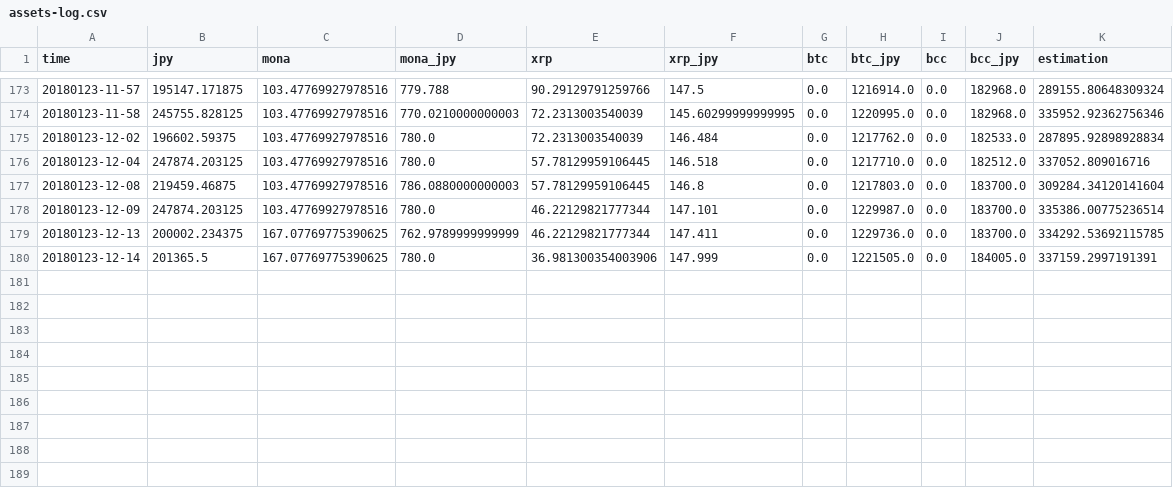
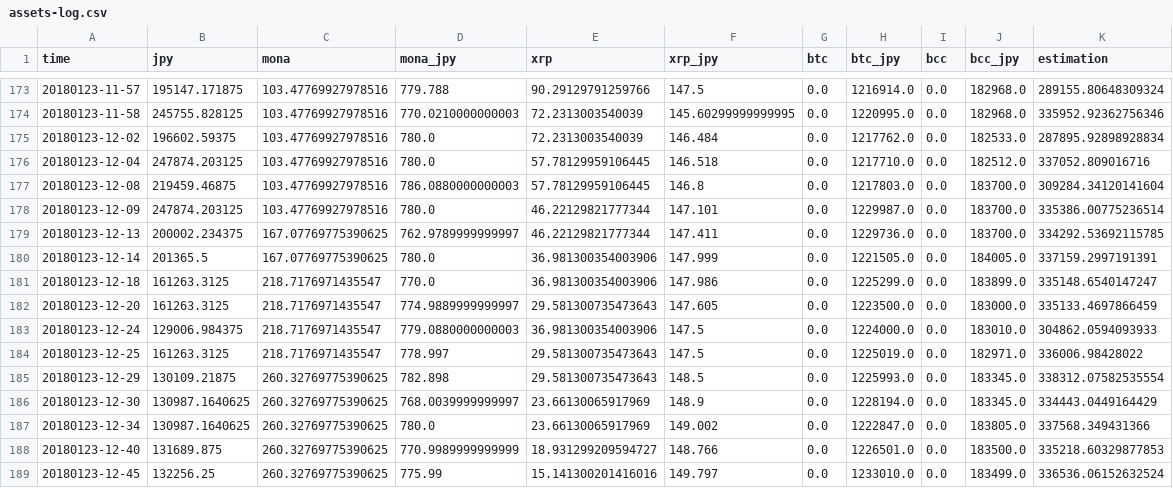
Before and after one commit to DataForces/cointrader, a CSV file: assets/assets-log.csv, drawn as a sheet; only a part is shown, gaps mark what is left out.

```diff
--- a/assets/assets-log.csv
+++ b/assets/assets-log.csv
@@ -178,3 +178,12 @@ time,jpy,mona,mona_jpy,xrp,xrp_jpy,btc,btc_jpy,bcc,bcc_jpy,estimation
 20180123-12-09,247874.203125,103.47769927978516,780.0,46.22129821777344,147.101,0.0,1229987.0,0.0,183700.0,335386.00775236514
-20180123-12-13,200002.234375,167.07769775390625,762.9789999999999,46.22129821777344,147.411,0.0,1229736.0,0.0,183700.0,334292.53692115785
+20180123-12-13,200002.234375,167.07769775390625,762.9789999999997,46.22129821777344,147.411,0.0,1229736.0,0.0,183700.0,334292.53692115785
 20180123-12-14,201365.5,167.07769775390625,780.0,36.981300354003906,147.999,0.0,1221505.0,0.0,184005.0,337159.2997191391
+20180123-12-18,161263.3125,218.7176971435547,770.0,36.981300354003906,147.986,0.0,1225299.0,0.0,183899.0,335148.6540147247
+20180123-12-20,161263.3125,218.7176971435547,774.9889999999997,29.581300735473643,147.605,0.0,1223500.0,0.0,183000.0,335133.4697866459
+20180123-12-24,129006.984375,218.7176971435547,779.0880000000003,36.981300354003906,147.5,0.0,1224000.0,0.0,183010.0,304862.0594093933
+20180123-12-25,161263.3125,218.7176971435547,778.997,29.581300735473643,147.5,0.0,1225019.0,0.0,182971.0,336006.98428022
+20180123-12-29,130109.21875,260.32769775390625,782.898,29.581300735473643,148.5,0.0,1225993.0,0.0,183345.0,338312.07582535554
+20180123-12-30,130987.1640625,260.32769775390625,768.0039999999997,23.66130065917969,148.9,0.0,1228194.0,0.0,183345.0,334443.0449164429
+20180123-12-34,130987.1640625,260.32769775390625,780.0,23.66130065917969,149.002,0.0,1222847.0,0.0,183805.0,337568.349431366
+20180123-12-40,131689.875,260.32769775390625,770.9989999999999,18.931299209594727,148.766,0.0,1226501.0,0.0,183500.0,335218.60329877853
+20180123-12-45,132256.25,260.32769775390625,775.99,15.141300201416016,149.797,0.0,1233010.0,0.0,183499.0,336536.06152632524
```
Also changed, not shown: 5 other files.
